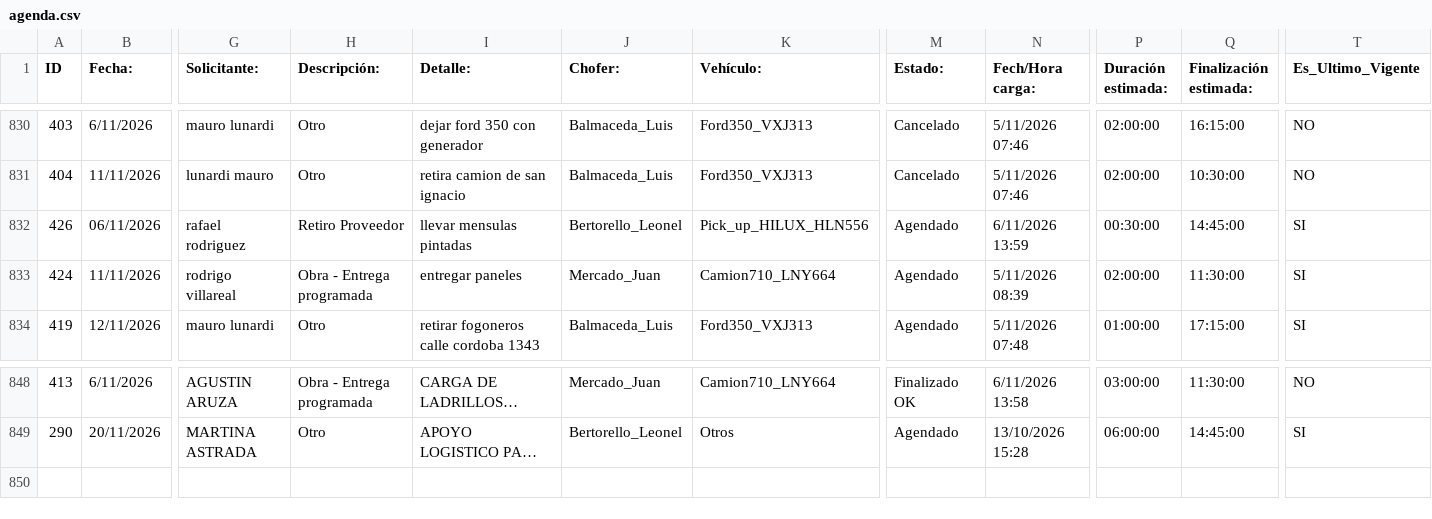
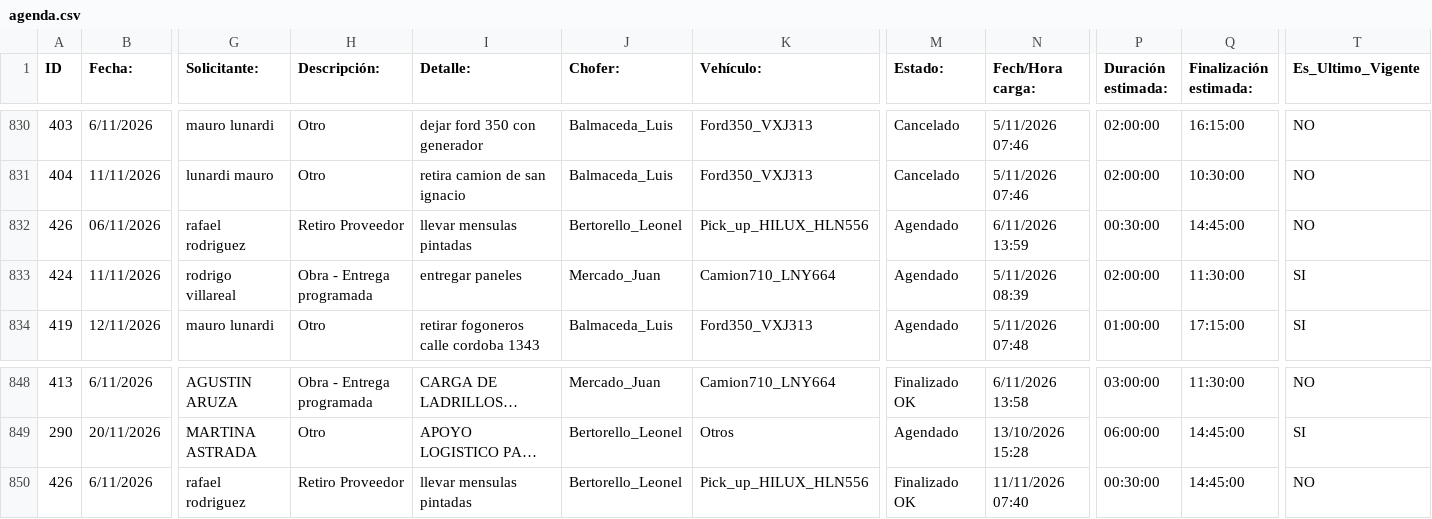
Before and after one commit to MEugenia96/agenda-deposito, a CSV file: agenda.csv, drawn as a sheet; only a part is shown, gaps mark what is left out; long unchanged cells end in …; rows hold the shown columns only; the diff names each change by its address in the sheet, - before the commit and + after, or states it on an @@ line.

Commit message:
Auto-update agenda

```diff
--- a/agenda.csv
+++ b/agenda.csv
-T832 (Es_Ultimo_Vigente): SI
+T832 (Es_Ultimo_Vigente): NO
+row 850: 426 | 6/11/2026 | rafael rodriguez | Retiro Proveedor | llevar mensulas pintadas | Bertorello_Leonel | Pick_up_HILUX_HLN556 | Finalizado OK | 11/11/2026 07:40 | 00:30:00 | 14:45:00 | NO
```
